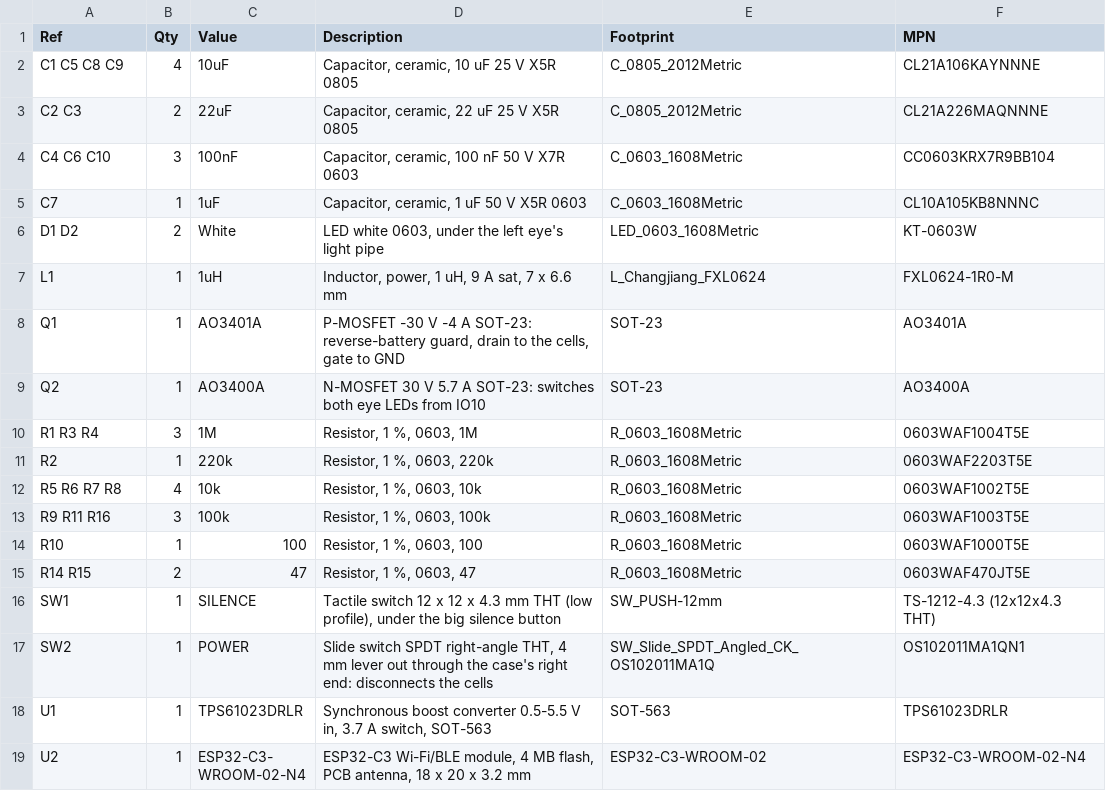
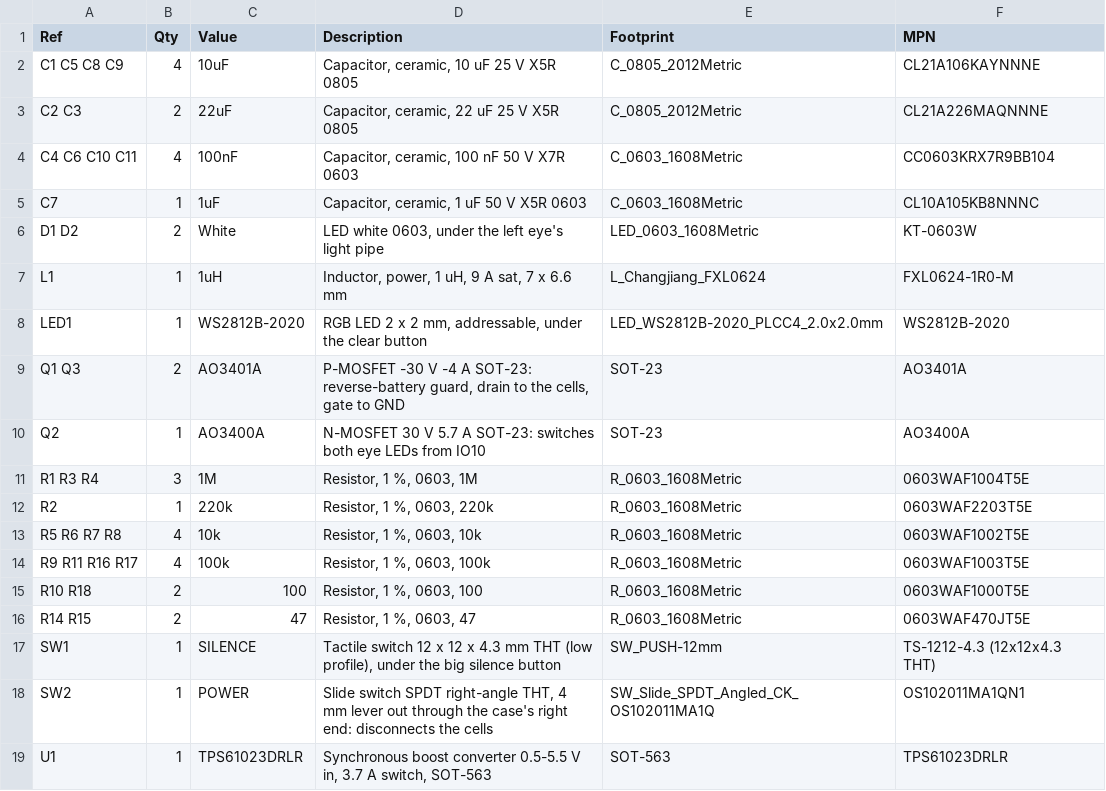
Before and after one commit to donaldbell/productspeedrun, a CSV file: products/backpack-defender/rev-b/5-electronics/bom.csv, drawn as a sheet; only a part is shown; the shorter side is filled out with more unchanged rows.

```diff
--- a/products/backpack-defender/rev-b/5-electronics/bom.csv
+++ b/products/backpack-defender/rev-b/5-electronics/bom.csv
@@ -3,3 +3,3 @@ C1 C5 C8 C9,4,10uF,"Capacitor, ceramic, 10 uF 25 V X5R 0805",C_0805_2012Metric,C
 C2 C3,2,22uF,"Capacitor, ceramic, 22 uF 25 V X5R 0805",C_0805_2012Metric,CL21A226MAQNNNE
-C4 C6 C10,3,100nF,"Capacitor, ceramic, 100 nF 50 V X7R 0603",C_0603_1608Metric,CC0603KRX7R9BB104
+C4 C6 C10 C11,4,100nF,"Capacitor, ceramic, 100 nF 50 V X7R 0603",C_0603_1608Metric,CC0603KRX7R9BB104
 C7,1,1uF,"Capacitor, ceramic, 1 uF 50 V X5R 0603",C_0603_1608Metric,CL10A105KB8NNNC
@@ -7,3 +7,4 @@ D1 D2,2,White,"LED white 0603, under the left eye's light pipe",LED_0603_1608Met
 L1,1,1uH,"Inductor, power, 1 uH, 9 A sat, 7 x 6.6 mm",L_Changjiang_FXL0624,FXL0624-1R0-M
-Q1,1,AO3401A,"P-MOSFET -30 V -4 A SOT-23: reverse-battery guard, drain to the cells, gate to GND",SOT-23,AO3401A
+LED1,1,WS2812B-2020,"RGB LED 2 x 2 mm, addressable, under the clear button",LED_WS2812B-2020_PLCC4_2.0x2.0mm,WS2812B-2020
+Q1 Q3,2,AO3401A,"P-MOSFET -30 V -4 A SOT-23: reverse-battery guard, drain to the cells, gate to GND",SOT-23,AO3401A
 Q2,1,AO3400A,N-MOSFET 30 V 5.7 A SOT-23: switches both eye LEDs from IO10,SOT-23,AO3400A
@@ -12,4 +13,4 @@ R2,1,220k,"Resistor, 1 %, 0603, 220k",R_0603_1608Metric,0603WAF2203T5E
 R5 R6 R7 R8,4,10k,"Resistor, 1 %, 0603, 10k",R_0603_1608Metric,0603WAF1002T5E
-R9 R11 R16,3,100k,"Resistor, 1 %, 0603, 100k",R_0603_1608Metric,0603WAF1003T5E
-R10,1,100,"Resistor, 1 %, 0603, 100",R_0603_1608Metric,0603WAF1000T5E
+R9 R11 R16 R17,4,100k,"Resistor, 1 %, 0603, 100k",R_0603_1608Metric,0603WAF1003T5E
+R10 R18,2,100,"Resistor, 1 %, 0603, 100",R_0603_1608Metric,0603WAF1000T5E
 R14 R15,2,47,"Resistor, 1 %, 0603, 47",R_0603_1608Metric,0603WAF470JT5E
```
Also changed, not shown: 23 other files.
